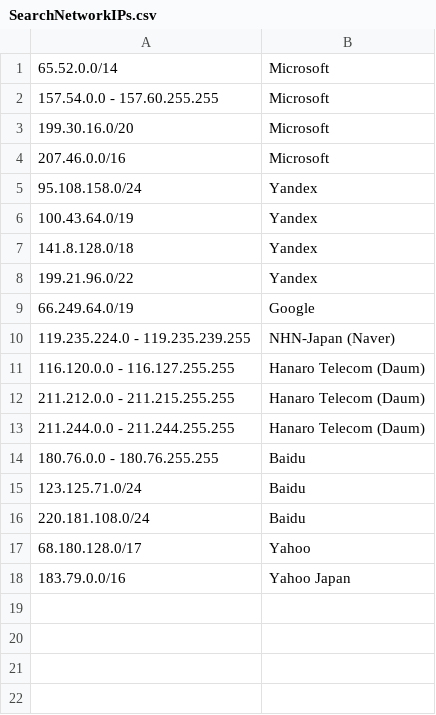
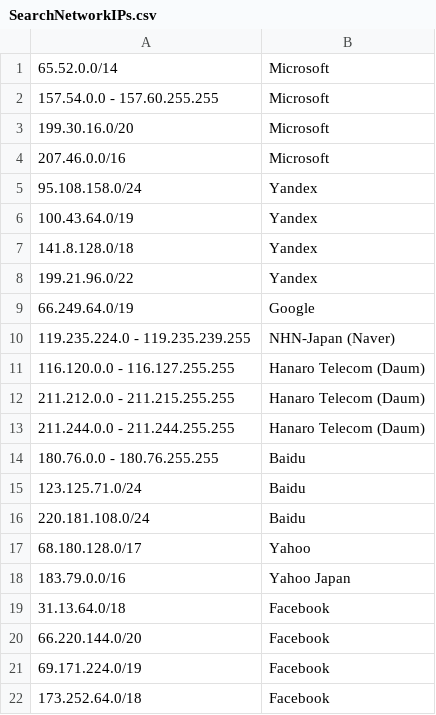
Before and after one commit to pushinginertia/pushinginertia-commons, a CSV file: pushinginertia-commons-web/src/main/resources/SearchNetworkIPs.csv, drawn as a sheet; the diff names each change by its address in the sheet, - before the commit and + after, or states it on an @@ line.

Commit message:
Added Facebook ranges to search network list

```diff
--- a/pushinginertia-commons-web/src/main/resources/SearchNetworkIPs.csv
+++ b/pushinginertia-commons-web/src/main/resources/SearchNetworkIPs.csv
+row 19: 31.13.64.0/18 | Facebook
+row 20: 66.220.144.0/20 | Facebook
+row 21: 69.171.224.0/19 | Facebook
+row 22: 173.252.64.0/18 | Facebook
```
Also changed, not shown: 1 other file.
